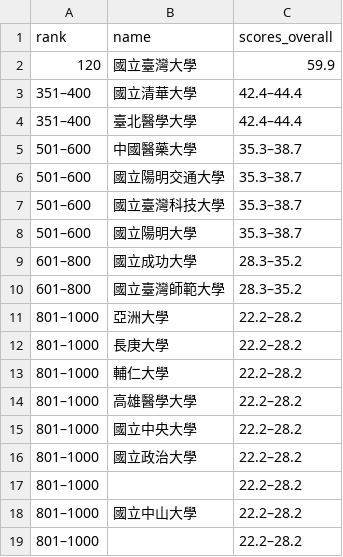
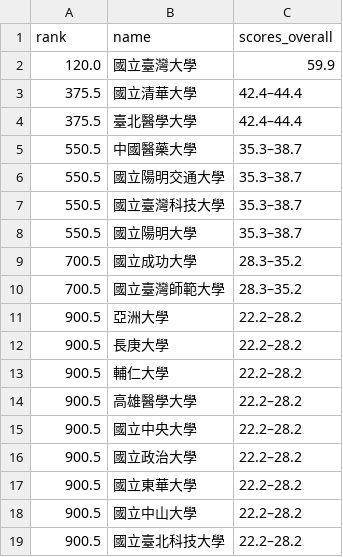
Before and after one commit to nocodenolife3742/Data-Programming-Final-Report, a CSV file: data/109_taiwan_ranking.csv, drawn as a sheet.

Commit message:
finish processing ranking part

```diff
--- a/data/109_taiwan_ranking.csv
+++ b/data/109_taiwan_ranking.csv
@@ -1,19 +1,19 @@
 rank,name,scores_overall
-120,國立臺灣大學,59.9
-351–400,國立清華大學,42.4–44.4
-351–400,臺北醫學大學,42.4–44.4
-501–600,中國醫藥大學,35.3–38.7
-501–600,國立陽明交通大學,35.3–38.7
-501–600,國立臺灣科技大學,35.3–38.7
-501–600,國立陽明大學,35.3–38.7
-601–800,國立成功大學,28.3–35.2
-601–800,國立臺灣師範大學,28.3–35.2
-801–1000,亞洲大學,22.2–28.2
-801–1000,長庚大學,22.2–28.2
-801–1000,輔仁大學,22.2–28.2
-801–1000,高雄醫學大學,22.2–28.2
-801–1000,國立中央大學,22.2–28.2
-801–1000,國立政治大學,22.2–28.2
-801–1000,,22.2–28.2
-801–1000,國立中山大學,22.2–28.2
-801–1000,,22.2–28.2
+120.0,國立臺灣大學,59.9
+375.5,國立清華大學,42.4–44.4
+375.5,臺北醫學大學,42.4–44.4
+550.5,中國醫藥大學,35.3–38.7
+550.5,國立陽明交通大學,35.3–38.7
+550.5,國立臺灣科技大學,35.3–38.7
+550.5,國立陽明大學,35.3–38.7
+700.5,國立成功大學,28.3–35.2
+700.5,國立臺灣師範大學,28.3–35.2
+900.5,亞洲大學,22.2–28.2
+900.5,長庚大學,22.2–28.2
+900.5,輔仁大學,22.2–28.2
+900.5,高雄醫學大學,22.2–28.2
+900.5,國立中央大學,22.2–28.2
+900.5,國立政治大學,22.2–28.2
+900.5,國立東華大學,22.2–28.2
+900.5,國立中山大學,22.2–28.2
+900.5,國立臺北科技大學,22.2–28.2
```
Also changed, not shown: data/106_taiwan_ranking.csv, data/107_taiwan_ranking.csv, 5 other files.
